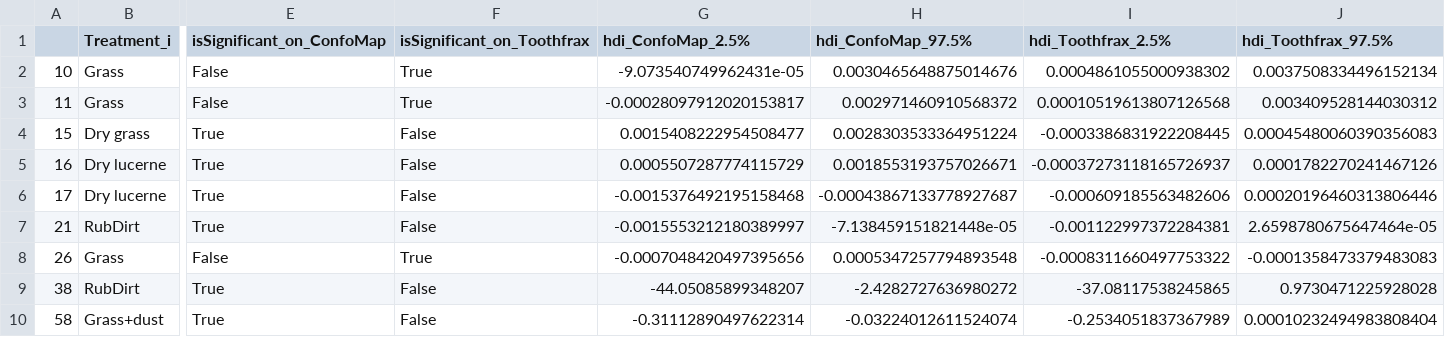
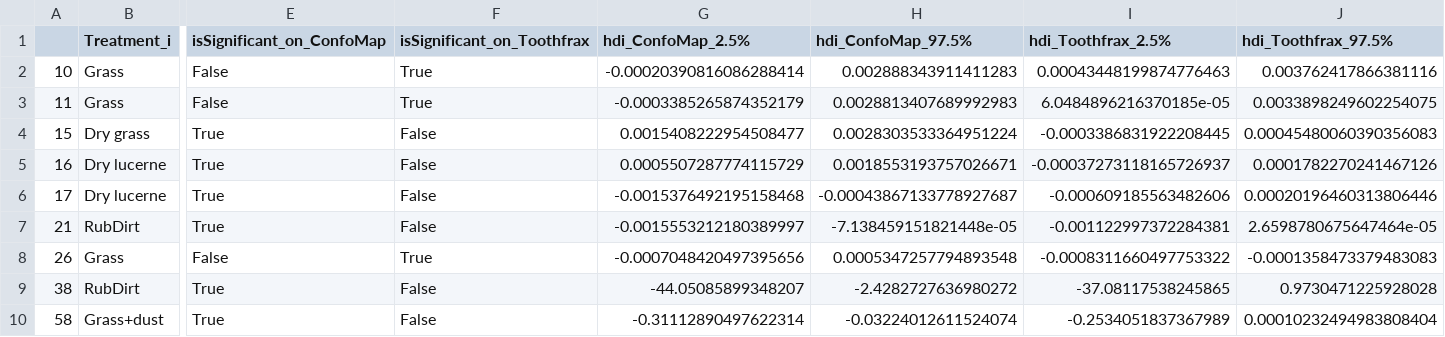
Before and after one commit to tracer-monrepos/SSFAcomparisonPaper, a CSV file: Python_analysis/derived_data/statistical_model_two_factors_filter_strong/summary_filter_strong.csv, drawn as a sheet; only a part is shown, gaps mark what is left out; the diff names each change by its address in the sheet, - before the commit and + after, or states it on an @@ line.

```diff
--- a/Python_analysis/derived_data/statistical_model_two_factors_filter_strong/summary_filter_strong.csv
+++ b/Python_analysis/derived_data/statistical_model_two_factors_filter_strong/summary_filter_strong.csv
-G2 (hdi_ConfoMap_2.5%): -9.073540749962431e-05
+G2 (hdi_ConfoMap_2.5%): -0.00020390816086288414
-H2 (hdi_ConfoMap_97.5%): 0.0030465648875014676
+H2 (hdi_ConfoMap_97.5%): 0.002888343911411283
-I2 (hdi_Toothfrax_2.5%): 0.0004861055000938302
+I2 (hdi_Toothfrax_2.5%): 0.00043448199874776463
-J2 (hdi_Toothfrax_97.5%): 0.0037508334496152134
+J2 (hdi_Toothfrax_97.5%): 0.003762417866381116
-G3 (hdi_ConfoMap_2.5%): -0.00028097912020153817
+G3 (hdi_ConfoMap_2.5%): -0.0003385265874352179
-H3 (hdi_ConfoMap_97.5%): 0.002971460910568372
+H3 (hdi_ConfoMap_97.5%): 0.0028813407689992983
-I3 (hdi_Toothfrax_2.5%): 0.00010519613807126568
+I3 (hdi_Toothfrax_2.5%): 6.0484896216370185e-05
-J3 (hdi_Toothfrax_97.5%): 0.003409528144030312
+J3 (hdi_Toothfrax_97.5%): 0.0033898249602254075
```
Also changed, not shown: Python_analysis/derived_data/statistical_model_two_factors_filter_strong/hdi_epLsar.csv, 31 other files.
